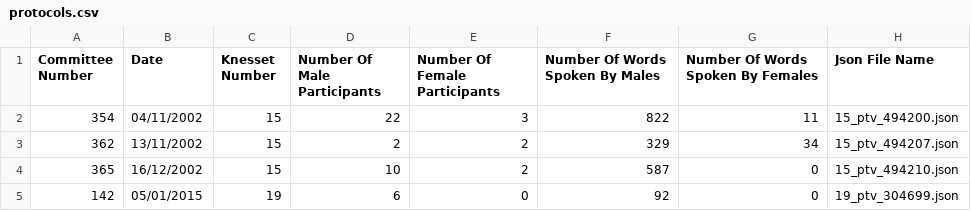
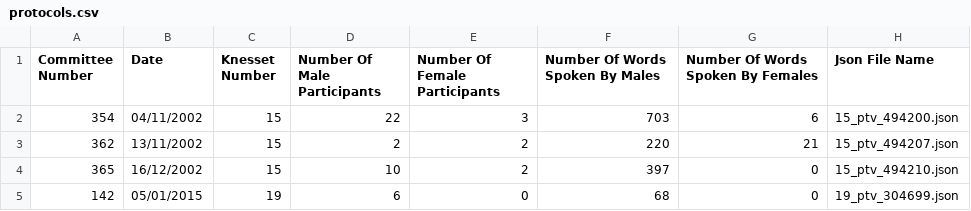
Before and after one commit to m7mdganem/Digital-Humanities-Project, a CSV file: datasetsAndJsons/datasets/protocols.csv, drawn as a sheet.

```diff
--- a/datasetsAndJsons/datasets/protocols.csv
+++ b/datasetsAndJsons/datasets/protocols.csv
@@ -1,5 +1,5 @@
 Committee Number,Date,Knesset Number,Number Of Male Participants,Number Of Female Participants,Number Of Words Spoken By Males,Number Of Words Spoken By Females,Json File Name
-354,04/11/2002,15,22,3,822,11,15_ptv_494200.json
-362,13/11/2002,15,2,2,329,34,15_ptv_494207.json
-365,16/12/2002,15,10,2,587,0,15_ptv_494210.json
-142,05/01/2015,19,6,0,92,0,19_ptv_304699.json
+354,04/11/2002,15,22,3,703,6,15_ptv_494200.json
+362,13/11/2002,15,2,2,220,21,15_ptv_494207.json
+365,16/12/2002,15,10,2,397,0,15_ptv_494210.json
+142,05/01/2015,19,6,0,68,0,19_ptv_304699.json
```
Also changed, not shown: 7 other files.
